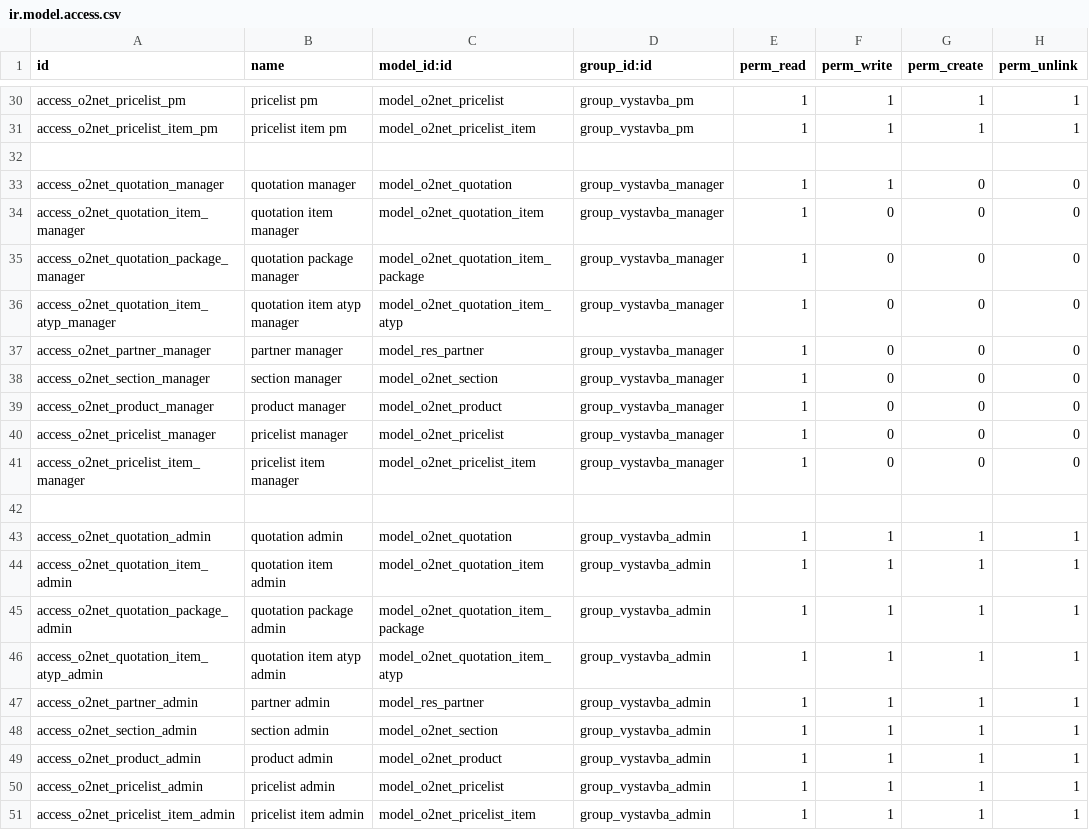
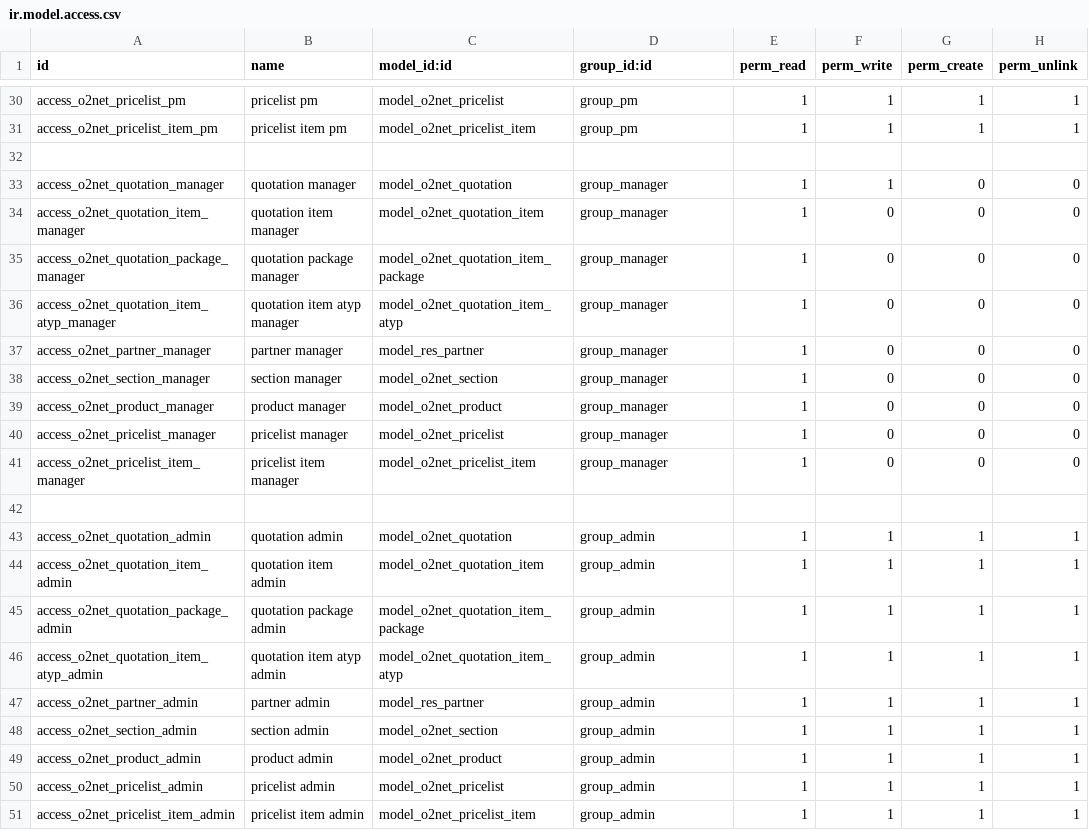
Before and after one commit to igisur/vystavba_cennik, a CSV file: o2net/security/ir.model.access.csv, drawn as a sheet; only a part is shown, gaps mark what is left out; the diff covers the shown part only; the diff names each change by its address in the sheet, - before the commit and + after, or states it on an @@ line.

Commit message:
rename groups

```diff
--- a/o2net/security/ir.model.access.csv
+++ b/o2net/security/ir.model.access.csv
-D30:D31 (group_id:id): group_vystavba_pm
+D30:D31 (group_id:id): group_pm
-D33:D41 (group_id:id): group_vystavba_manager
+D33:D41 (group_id:id): group_manager
-D43:D51 (group_id:id): group_vystavba_admin
+D43:D51 (group_id:id): group_admin
```
Also changed, not shown: 25 edited cells elsewhere in this file, 9 other files.
